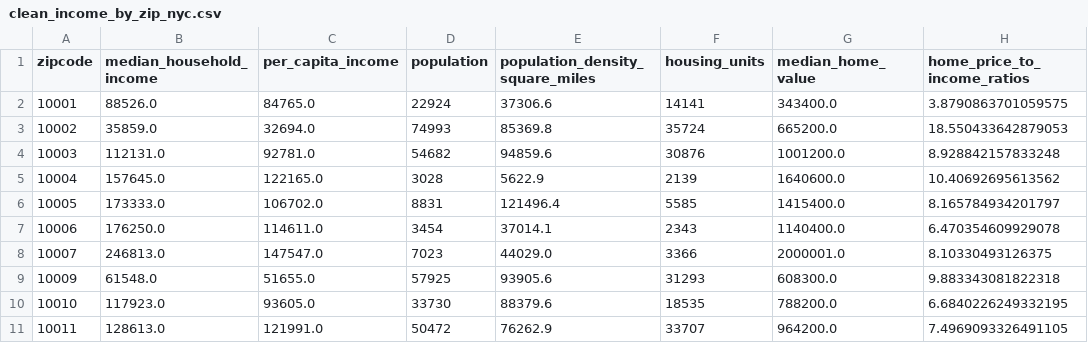
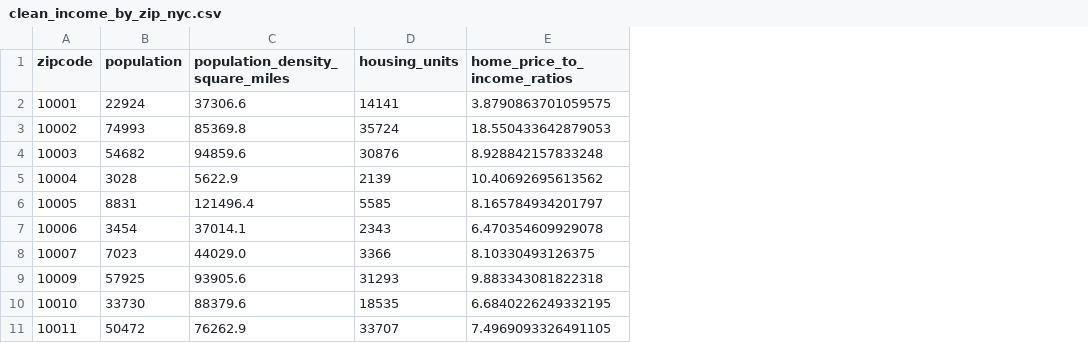
Before and after one commit to FredaXin/capstone, a CSV file: data/clean_income_by_zip_nyc.csv, drawn as a sheet; only a part is shown; the diff names each change by its address in the sheet, - before the commit and + after, or states it on an @@ line.

```diff
--- a/data/clean_income_by_zip_nyc.csv
+++ b/data/clean_income_by_zip_nyc.csv
-column B (median_household_income), rows 2-11: 88526.0 | 35859.0 | 112131.0 | 157645.0 | 173333.0 | 176250.0 | 246813.0 | 61548.0 | 117923.0 | 128613.0
-column C (per_capita_income), rows 2-11: 84765.0 | 32694.0 | 92781.0 | 122165.0 | 106702.0 | 114611.0 | 147547.0 | 51655.0 | 93605.0 | 121991.0
-column G (median_home_value), rows 2-11: 343400.0 | 665200.0 | 1001200.0 | 1640600.0 | 1415400.0 | 1140400.0 | 2000001.0 | 608300.0 | 788200.0 | 964200.0
```
Also changed, not shown: data/raw_income_by_zip_nyc.csv, 6 other files.
